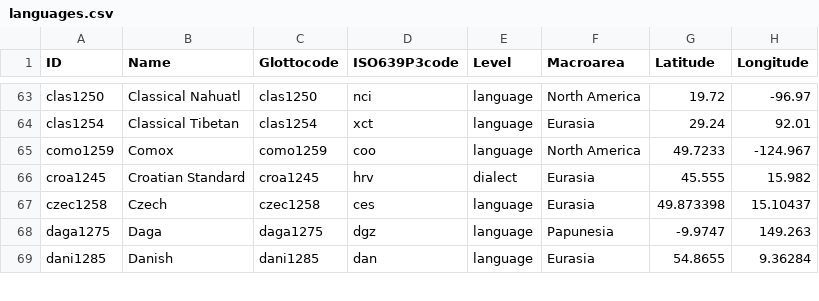
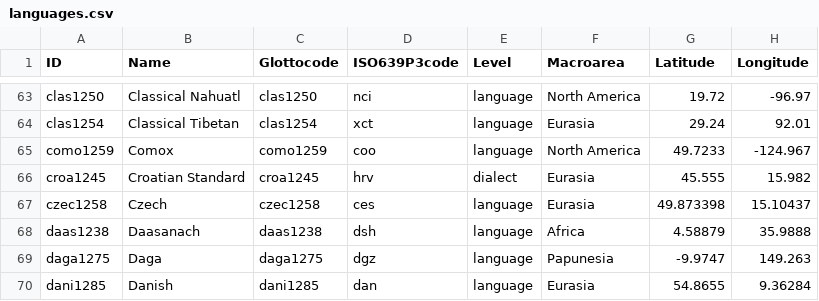
Before and after one commit to linglib-community/linglib, a CSV file: Linglib/Data/Examples/languages.csv, drawn as a sheet; only a part is shown, gaps mark what is left out; the diff names each change by its address in the sheet, - before the commit and + after, or states it on an @@ line.

```diff
--- a/Linglib/Data/Examples/languages.csv
+++ b/Linglib/Data/Examples/languages.csv
+row 68: daas1238 | Daasanach | daas1238 | dsh | language | Africa | 4.58879 | 35.9888
```
Also changed, not shown: 8 other files.
